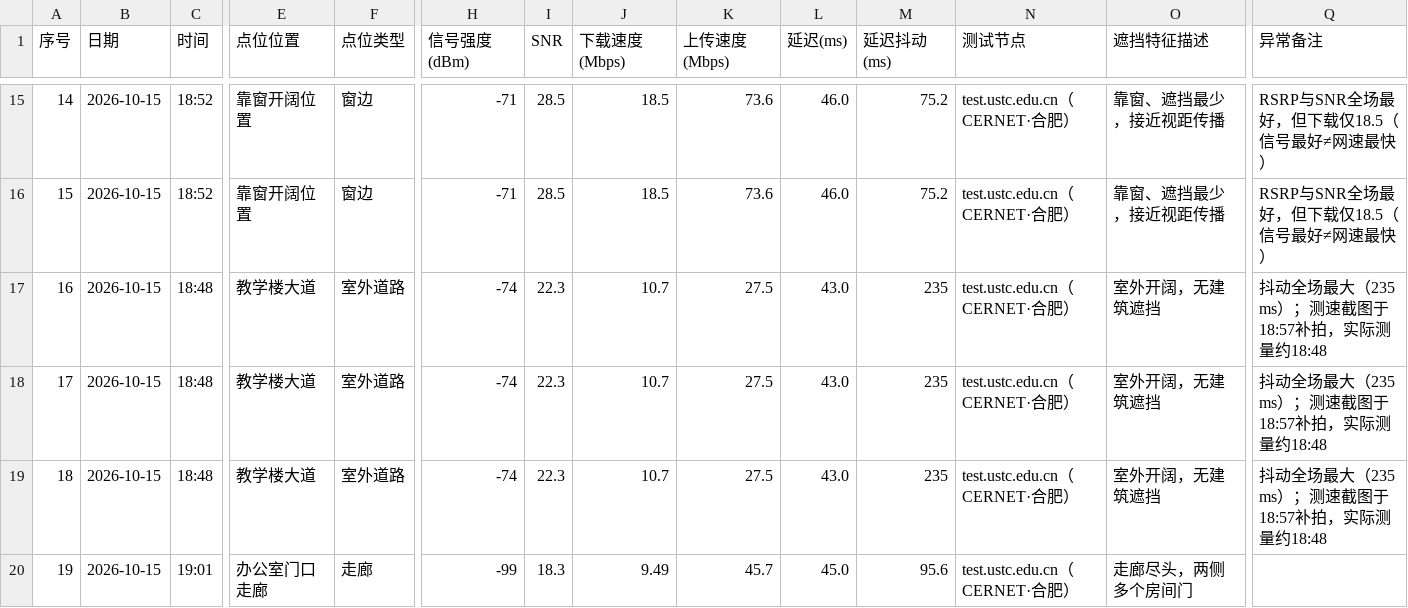
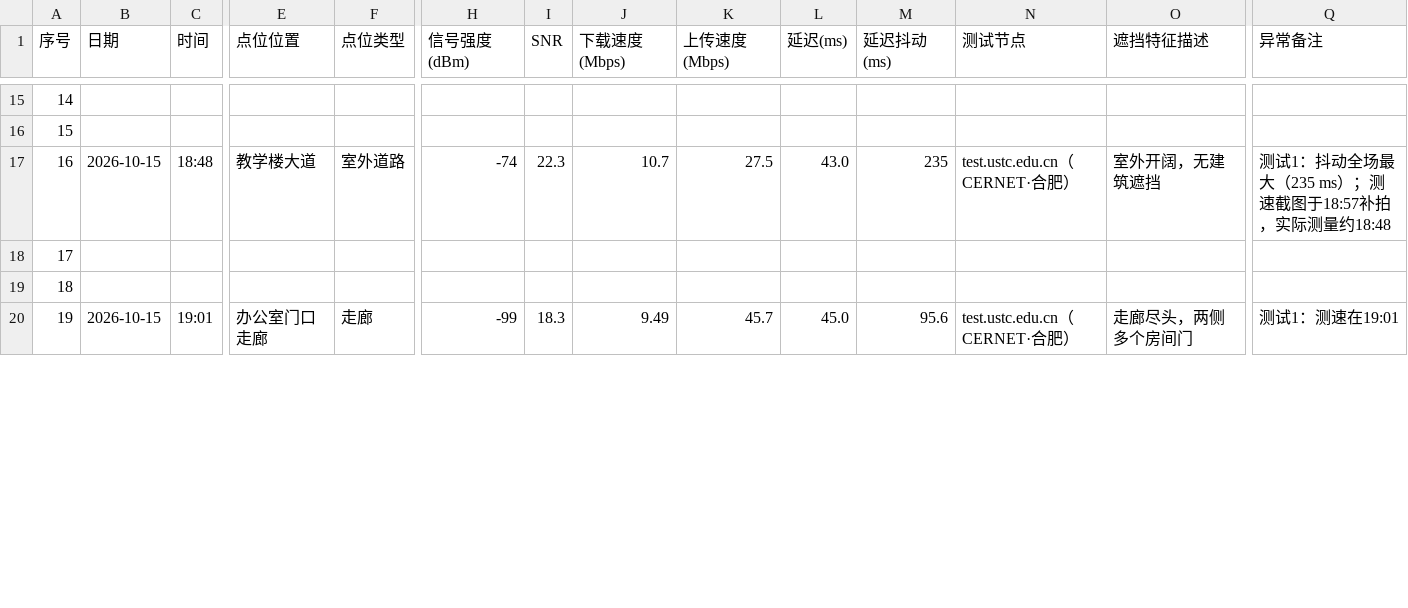
Before and after one commit to yangswn/ICEC-2026-0157-LiZiYang, a CSV file: 01-Field-Discovery/raw_data/课题03-无线信号盲区-原始数据.csv, drawn as a sheet; only a part is shown, gaps mark what is left out; the diff covers the shown part only; the diff names each change by its address in the sheet, - before the commit and + after, or states it on an @@ line.

```diff
--- a/01-Field-Discovery/raw_data/课题03-无线信号盲区-原始数据.csv
+++ b/01-Field-Discovery/raw_data/课题03-无线信号盲区-原始数据.csv
-B15:B16 (日期): 2026-10-15
+B15:B16 (日期): (empty)
-C15:C16 (时间): 18:52
+C15:C16 (时间): (empty)
-E15:E16 (点位位置): 靠窗开阔位置
+E15:E16 (点位位置): (empty)
-F15:F16 (点位类型): 窗边
+F15:F16 (点位类型): (empty)
-H15:H16 (信号强度(dBm)): -71
+H15:H16 (信号强度(dBm)): (empty)
-I15:I16 (SNR): 28.5
+I15:I16 (SNR): (empty)
-J15:J16 (下载速度(Mbps)): 18.5
+J15:J16 (下载速度(Mbps)): (empty)
-K15:K16 (上传速度(Mbps)): 73.6
+K15:K16 (上传速度(Mbps)): (empty)
-L15:L16 (延迟(ms)): 46.0
+L15:L16 (延迟(ms)): (empty)
-M15:M16 (延迟抖动(ms)): 75.2
+M15:M16 (延迟抖动(ms)): (empty)
-N15:N16 (测试节点): test.ustc.edu.cn（CERNET·合肥）
+N15:N16 (测试节点): (empty)
-O15:O16 (遮挡特征描述): 靠窗、遮挡最少，接近视距传播
+O15:O16 (遮挡特征描述): (empty)
-Q15:Q16 (异常备注): RSRP与SNR全场最好，但下载仅18.5（信号最好≠网速最快）
+Q15:Q16 (异常备注): (empty)
-Q17 (异常备注): 抖动全场最大（235 ms）；测速截图于18:57补拍，实际测量约18:48
+Q17 (异常备注): 测试1：抖动全场最大（235 ms）；测速截图于18:57补拍，实际测量约18:48
-B18:B19 (日期): 2026-10-15
+B18:B19 (日期): (empty)
-C18:C19 (时间): 18:48
+C18:C19 (时间): (empty)
-E18:E19 (点位位置): 教学楼大道
+E18:E19 (点位位置): (empty)
-F18:F19 (点位类型): 室外道路
+F18:F19 (点位类型): (empty)
-H18:H19 (信号强度(dBm)): -74
+H18:H19 (信号强度(dBm)): (empty)
-I18:I19 (SNR): 22.3
+I18:I19 (SNR): (empty)
-J18:J19 (下载速度(Mbps)): 10.7
+J18:J19 (下载速度(Mbps)): (empty)
-K18:K19 (上传速度(Mbps)): 27.5
+K18:K19 (上传速度(Mbps)): (empty)
-L18:L19 (延迟(ms)): 43.0
+L18:L19 (延迟(ms)): (empty)
-M18:M19 (延迟抖动(ms)): 235
+M18:M19 (延迟抖动(ms)): (empty)
-N18:N19 (测试节点): test.ustc.edu.cn（CERNET·合肥）
+N18:N19 (测试节点): (empty)
-O18:O19 (遮挡特征描述): 室外开阔，无建筑遮挡
+O18:O19 (遮挡特征描述): (empty)
-Q18:Q19 (异常备注): 抖动全场最大（235 ms）；测速截图于18:57补拍，实际测量约18:48
+Q18:Q19 (异常备注): (empty)
-Q20 (异常备注): (empty)
+Q20 (异常备注): 测试1：测速在19:01
```
Also changed, not shown: 145 edited cells elsewhere in this file.
